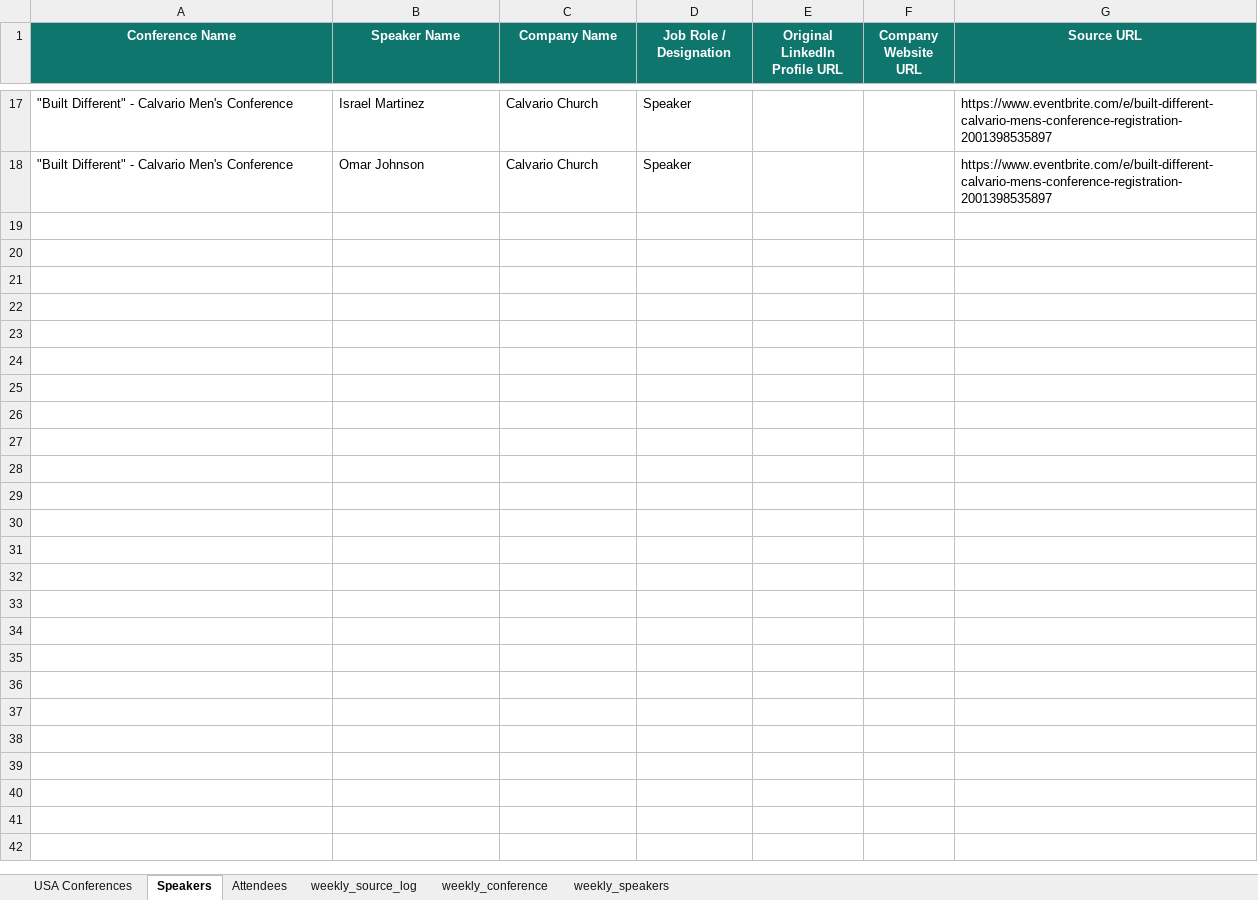
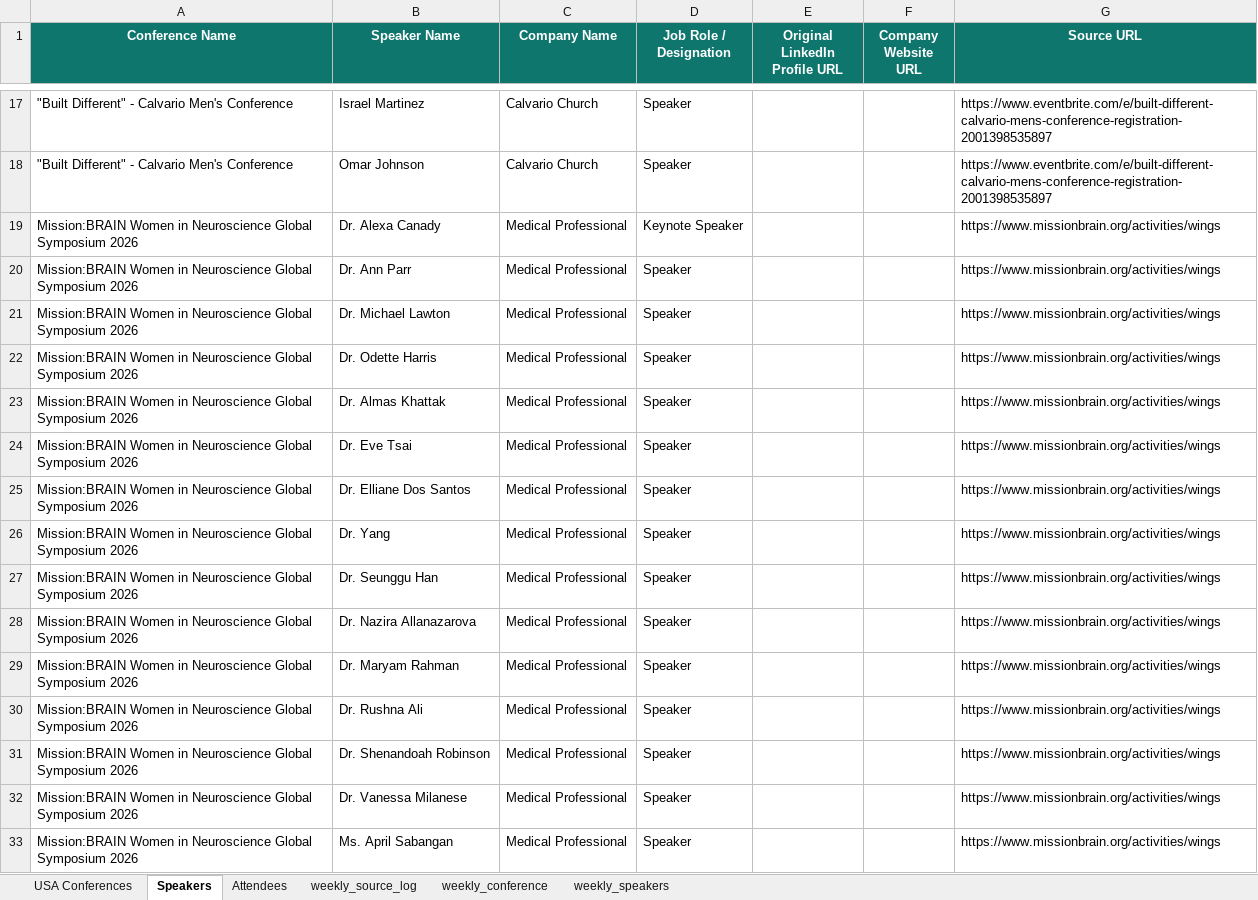
Before and after one commit to Jeeva-6305/conference-agent-adople, an Excel workbook: data/excel/usa_conferences_published.xlsx, sheet Speakers, drawn as a sheet; only a part is shown, gaps mark what is left out; values as stored, in another font and other column widths than the file's, no borders; the diff names each change by its address in the sheet, - before the commit and + after, or states it on an @@ line.

```diff
--- a/data/excel/usa_conferences_published.xlsx (sheet Speakers)
+++ b/data/excel/usa_conferences_published.xlsx (sheet Speakers)
+row 19: Mission:BRAIN Women in Neuroscience Global Symposium 2026 | Dr. Alexa Canady | Medical Professional | Keynote Speaker |  |  | https://www.missionbrain.org/activities/wings
+row 20: Mission:BRAIN Women in Neuroscience Global Symposium 2026 | Dr. Ann Parr | Medical Professional | Speaker |  |  | https://www.missionbrain.org/activities/wings
+row 21: Mission:BRAIN Women in Neuroscience Global Symposium 2026 | Dr. Michael Lawton | Medical Professional | Speaker |  |  | https://www.missionbrain.org/activities/wings
+row 22: Mission:BRAIN Women in Neuroscience Global Symposium 2026 | Dr. Odette Harris | Medical Professional | Speaker |  |  | https://www.missionbrain.org/activities/wings
+row 23: Mission:BRAIN Women in Neuroscience Global Symposium 2026 | Dr. Almas Khattak | Medical Professional | Speaker |  |  | https://www.missionbrain.org/activities/wings
+row 24: Mission:BRAIN Women in Neuroscience Global Symposium 2026 | Dr. Eve Tsai | Medical Professional | Speaker |  |  | https://www.missionbrain.org/activities/wings
+row 25: Mission:BRAIN Women in Neuroscience Global Symposium 2026 | Dr. Elliane Dos Santos | Medical Professional | Speaker |  |  | https://www.missionbrain.org/activities/wings
+row 26: Mission:BRAIN Women in Neuroscience Global Symposium 2026 | Dr. Yang | Medical Professional | Speaker |  |  | https://www.missionbrain.org/activities/wings
+row 27: Mission:BRAIN Women in Neuroscience Global Symposium 2026 | Dr. Seunggu Han | Medical Professional | Speaker |  |  | https://www.missionbrain.org/activities/wings
+row 28: Mission:BRAIN Women in Neuroscience Global Symposium 2026 | Dr. Nazira Allanazarova | Medical Professional | Speaker |  |  | https://www.missionbrain.org/activities/wings
+row 29: Mission:BRAIN Women in Neuroscience Global Symposium 2026 | Dr. Maryam Rahman | Medical Professional | Speaker |  |  | https://www.missionbrain.org/activities/wings
+row 30: Mission:BRAIN Women in Neuroscience Global Symposium 2026 | Dr. Rushna Ali | Medical Professional | Speaker |  |  | https://www.missionbrain.org/activities/wings
+row 31: Mission:BRAIN Women in Neuroscience Global Symposium 2026 | Dr. Shenandoah Robinson | Medical Professional | Speaker |  |  | https://www.missionbrain.org/activities/wings
+row 32: Mission:BRAIN Women in Neuroscience Global Symposium 2026 | Dr. Vanessa Milanese | Medical Professional | Speaker |  |  | https://www.missionbrain.org/activities/wings
+row 33: Mission:BRAIN Women in Neuroscience Global Symposium 2026 | Ms. April Sabangan | Medical Professional | Speaker |  |  | https://www.missionbrain.org/activities/wings
```
Also changed, not shown: sheet weekly_speakers, sheet weekly_conference, sheet weekly_source_log, sheet USA Conferences, sheet Attendees, 15 other files.
